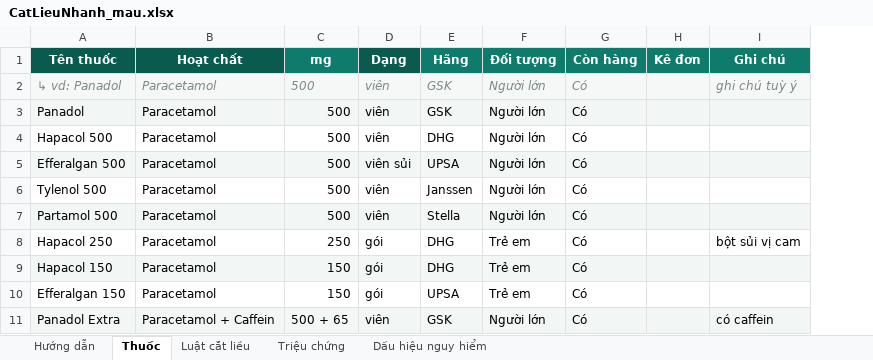
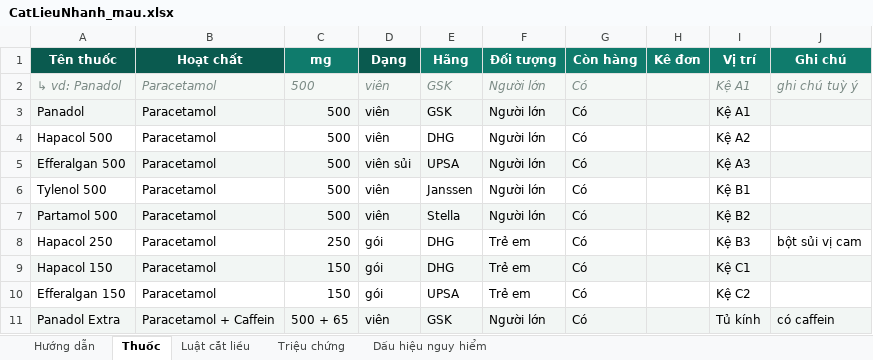
Before and after one commit to docongminh1/QuickOrder, an Excel workbook: CatLieuNhanh_mau.xlsx, sheet Thuốc, drawn as a sheet; only a part is shown; values as stored, in another font and other column widths than the file's, no borders; conditional formats not drawn; the diff names each change by its address in the sheet, - before the commit and + after, or states it on an @@ line.

Commit message:
feat: cột Vị trí kệ — hiện 📍 trên thẻ thuốc và Tra thuốc, gõ mã kệ ra thuốc kệ đó (1.0.5)

```diff
--- a/CatLieuNhanh_mau.xlsx (sheet Thuốc)
+++ b/CatLieuNhanh_mau.xlsx (sheet Thuốc)
+column I (Vị trí), rows 2-11: Kệ A1 | Kệ A1 | Kệ A2 | Kệ A3 | Kệ B1 | Kệ B2 | Kệ B3 | Kệ C1 | Kệ C2 | Tủ kính
```
Also changed, not shown: sheet Hướng dẫn, 12 other files.
